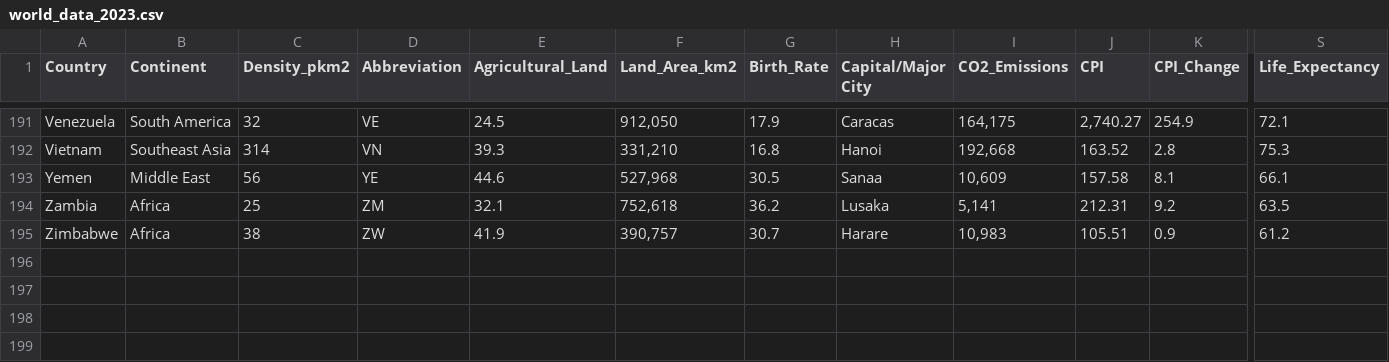
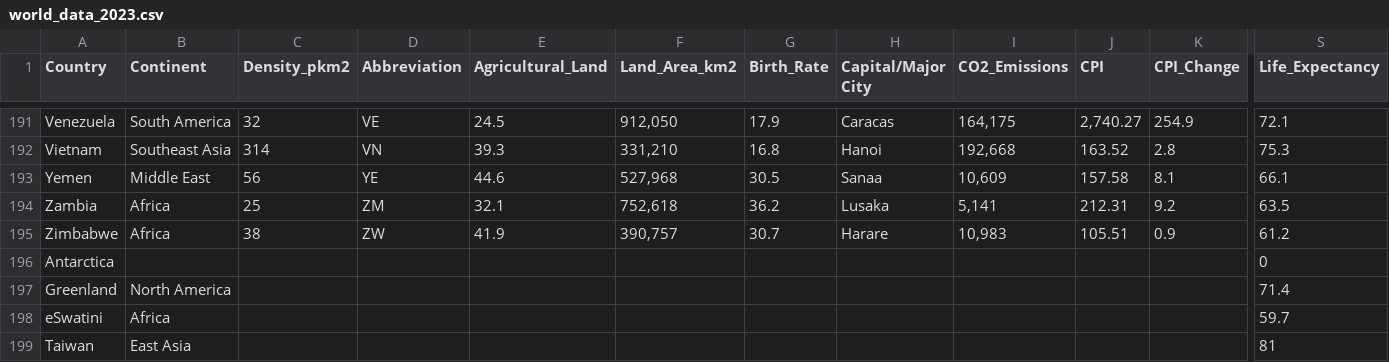
Before and after one commit to jsoh0011/FIT3179_Vis2, a CSV file: data/world_data_2023.csv, drawn as a sheet; only a part is shown, gaps mark what is left out; rows hold the shown columns only; the diff names each change by its address in the sheet, - before the commit and + after, or states it on an @@ line.

Commit message:
Add files via upload

```diff
--- a/data/world_data_2023.csv
+++ b/data/world_data_2023.csv
+row 196: Antarctica |  |  |  |  |  |  |  |  |  |  | 0
+row 197: Greenland | North America |  |  |  |  |  |  |  |  |  | 71.4
+row 198: eSwatini | Africa |  |  |  |  |  |  |  |  |  | 59.7
+row 199: Taiwan | East Asia |  |  |  |  |  |  |  |  |  | 81
```
